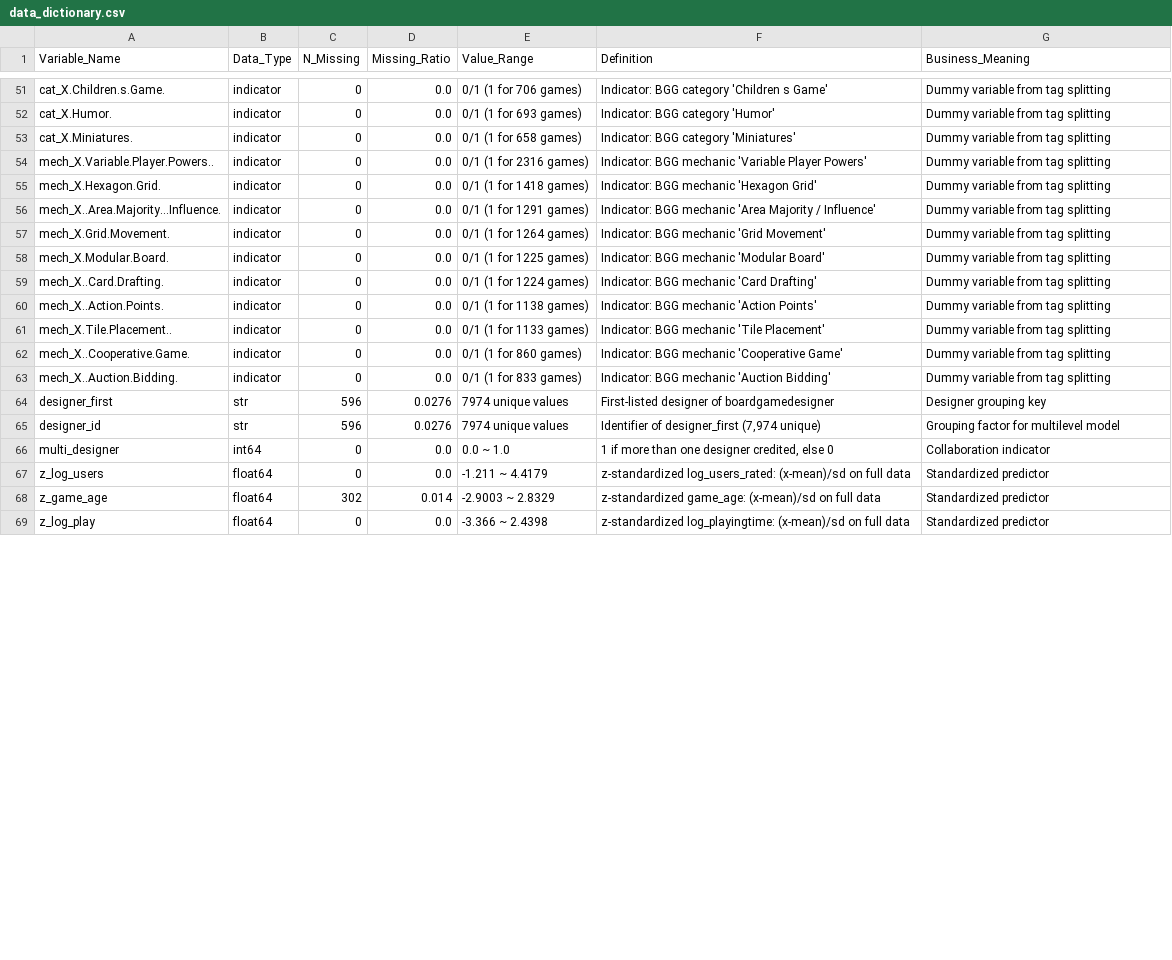
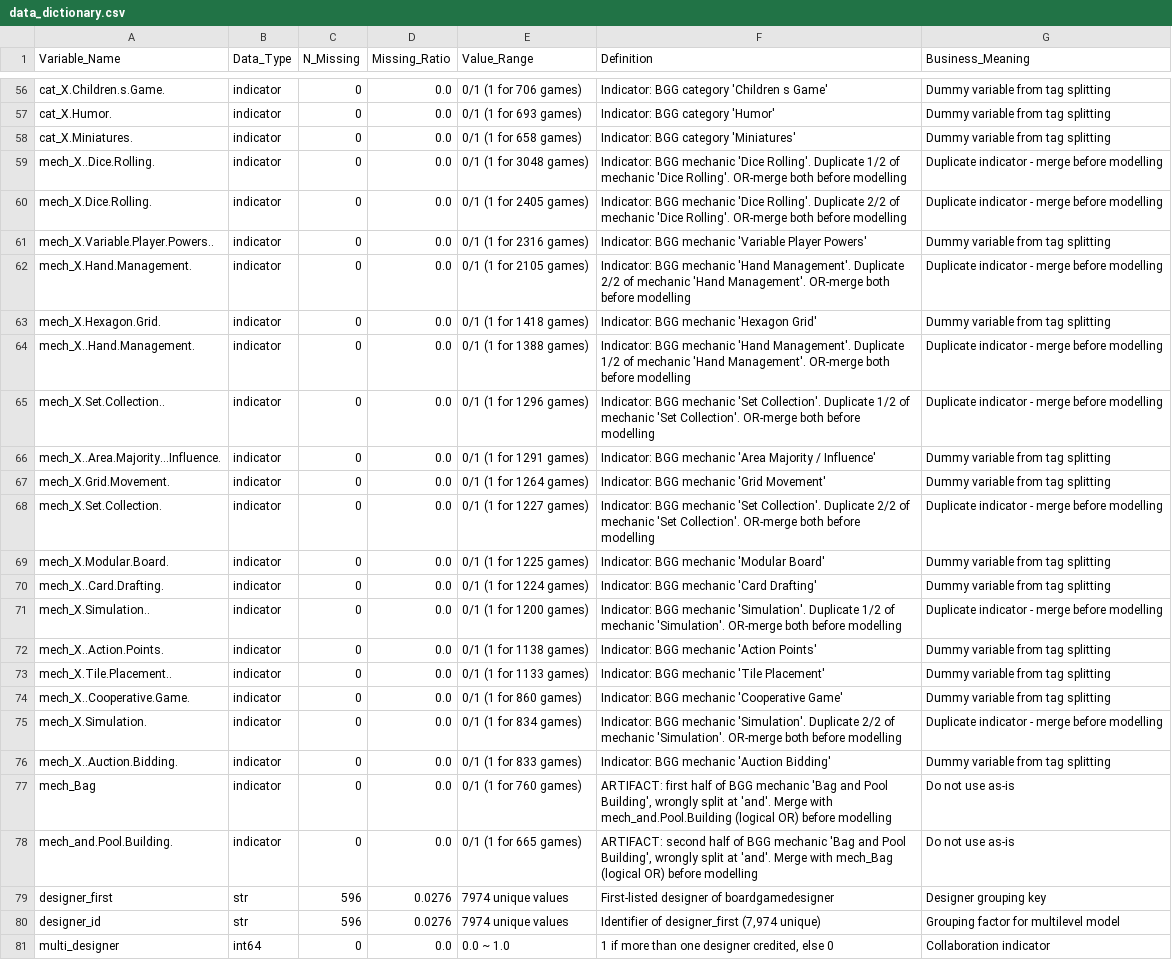
Before and after one commit to iwanttosleeeep/bayesian-boardgame-ratings, a CSV file: data_dictionary.csv, drawn as a sheet; only a part is shown, gaps mark what is left out; the shorter side is filled out with more unchanged rows; the diff covers the shown part only; the diff names each change by its address in the sheet, - before the commit and + after, or states it on an @@ line.

Commit message:
Revert "Merge duplicate/mis-split tag indicators (83 -> 75 vars); regenerate dictionary and samples"
This reverts commit ccd063dbae20032c3be038b12009295d7b66d558.

```diff
--- a/data_dictionary.csv
+++ b/data_dictionary.csv
+row 59: mech_X..Dice.Rolling. | indicator | 0 | 0.0 | 0/1 (1 for 3048 games) | Indicator: BGG mechanic 'Dice Rolling'. Duplicate 1/2 of mechanic 'Dice Rolling'. OR-merge both before modelling | Duplicate indicator - merge before modelling
+row 60: mech_X.Dice.Rolling. | indicator | 0 | 0.0 | 0/1 (1 for 2405 games) | Indicator: BGG mechanic 'Dice Rolling'. Duplicate 2/2 of mechanic 'Dice Rolling'. OR-merge both before modelling | Duplicate indicator - merge before modelling
+row 62: mech_X.Hand.Management. | indicator | 0 | 0.0 | 0/1 (1 for 2105 games) | Indicator: BGG mechanic 'Hand Management'. Duplicate 2/2 of mechanic 'Hand Management'. OR-merge both before modelling | Duplicate indicator - merge before modelling
+row 64: mech_X..Hand.Management. | indicator | 0 | 0.0 | 0/1 (1 for 1388 games) | Indicator: BGG mechanic 'Hand Management'. Duplicate 1/2 of mechanic 'Hand Management'. OR-merge both before modelling | Duplicate indicator - merge before modelling
+row 65: mech_X.Set.Collection.. | indicator | 0 | 0.0 | 0/1 (1 for 1296 games) | Indicator: BGG mechanic 'Set Collection'. Duplicate 1/2 of mechanic 'Set Collection'. OR-merge both before modelling | Duplicate indicator - merge before modelling
+row 68: mech_X.Set.Collection. | indicator | 0 | 0.0 | 0/1 (1 for 1227 games) | Indicator: BGG mechanic 'Set Collection'. Duplicate 2/2 of mechanic 'Set Collection'. OR-merge both before modelling | Duplicate indicator - merge before modelling
+row 71: mech_X.Simulation.. | indicator | 0 | 0.0 | 0/1 (1 for 1200 games) | Indicator: BGG mechanic 'Simulation'. Duplicate 1/2 of mechanic 'Simulation'. OR-merge both before modelling | Duplicate indicator - merge before modelling
+row 75: mech_X.Simulation. | indicator | 0 | 0.0 | 0/1 (1 for 834 games) | Indicator: BGG mechanic 'Simulation'. Duplicate 2/2 of mechanic 'Simulation'. OR-merge both before modelling | Duplicate indicator - merge before modelling
+row 77: mech_Bag | indicator | 0 | 0.0 | 0/1 (1 for 760 games) | ARTIFACT: first half of BGG mechanic 'Bag and Pool Building', wrongly split at 'and'. Merge with mech_and.Pool.Building (logical OR) before modelling | Do not use as-is
+row 78: mech_and.Pool.Building. | indicator | 0 | 0.0 | 0/1 (1 for 665 games) | ARTIFACT: second half of BGG mechanic 'Bag and Pool Building', wrongly split at 'and'. Merge with mech_Bag (logical OR) before modelling | Do not use as-is
```
Also changed, not shown: 5 added rows and 7 removed rows elsewhere in this file, 4 other files.
